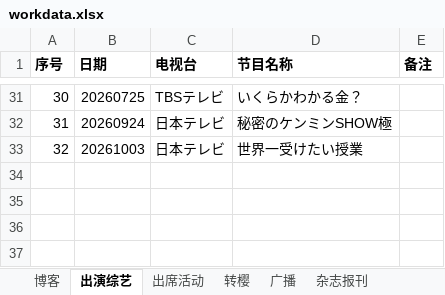
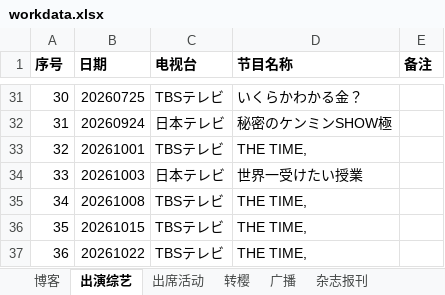
Before and after one commit to CYBERJustin/matsuri2026bdweb, an Excel workbook: workdata.xlsx, sheet 出演综艺, drawn as a sheet; only a part is shown, gaps mark what is left out; values as stored, in another font and other column widths than the file's, no borders; addresses are those after the commit; the diff names each change by its address in the sheet, - before the commit and + after, or states it on an @@ line.

```diff
--- a/workdata.xlsx (sheet 出演综艺)
+++ b/workdata.xlsx (sheet 出演综艺)
+row 33: 32 | 20261001 | TBSテレビ | THE TIME,
@@ column A (序号) renumbered in row 34 @@
+row 35: 34 | 20261008 | TBSテレビ | THE TIME,
+row 36: 35 | 20261015 | TBSテレビ | THE TIME,
+row 37: 36 | 20261022 | TBSテレビ | THE TIME,
```
Also changed, not shown: sheet 博客, sheet CD收录, sheet 转樱, sheet 广播, sheet LIVE演出, sheet 出席活动, hidden cells.
